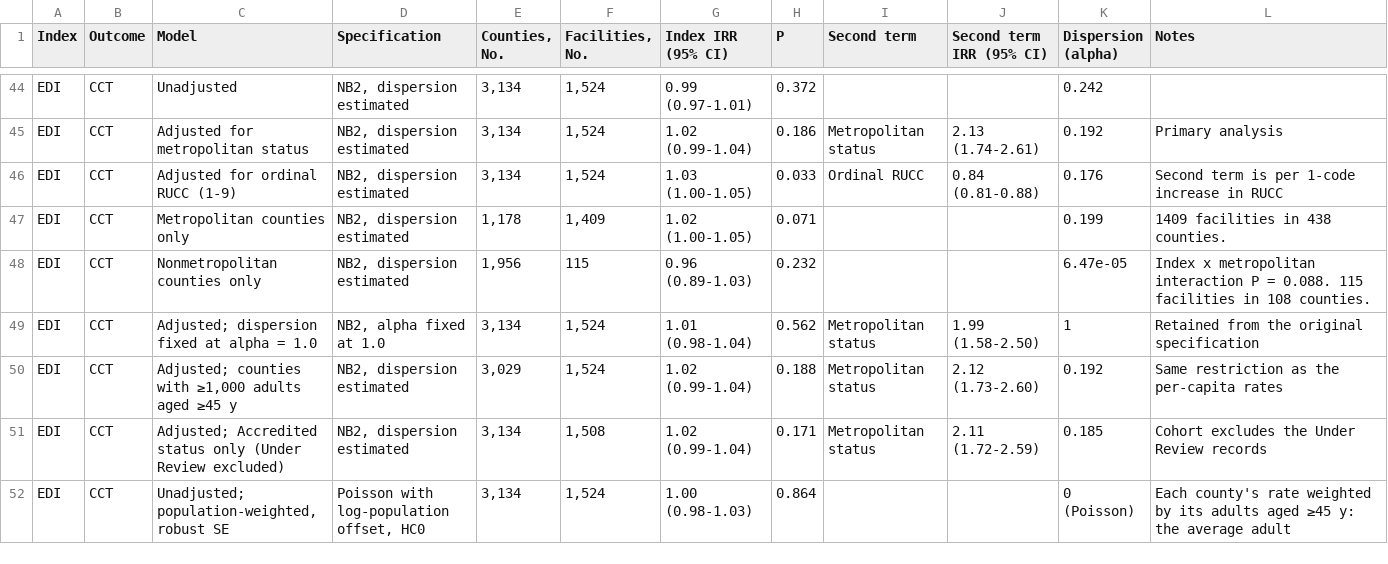
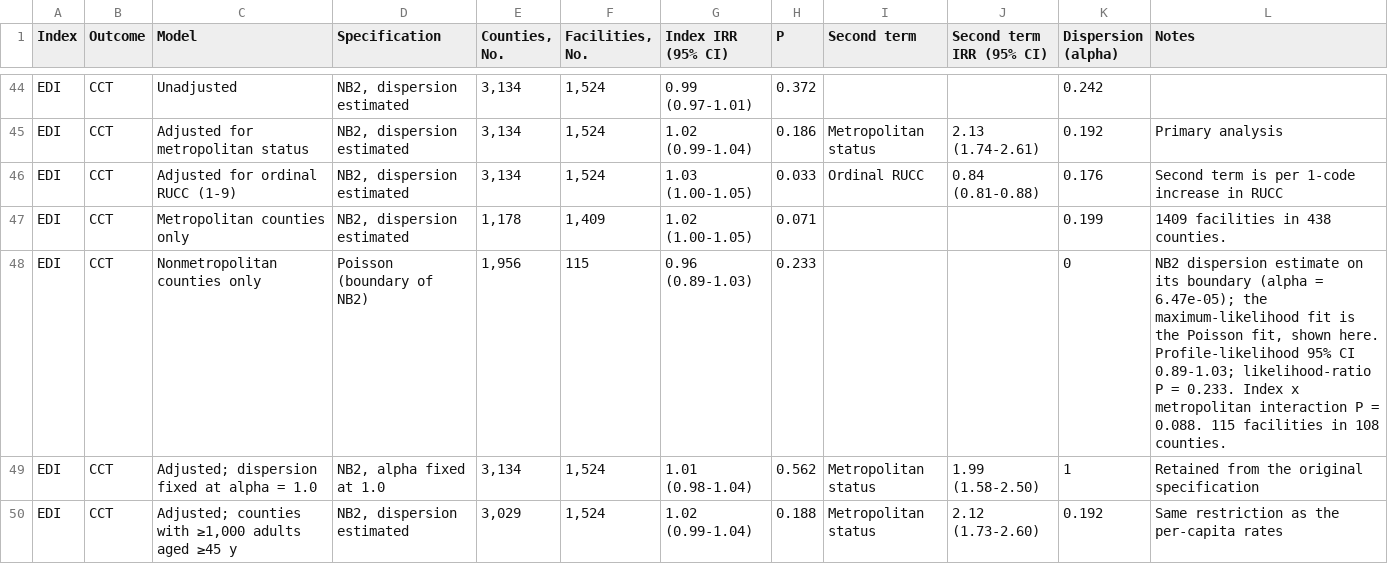
Before and after one commit to abdulrazakucc/geo-spatial-analysis, a CSV file: output/tables/Supplementary_Table_S2_All_Models.csv, drawn as a sheet; only a part is shown, gaps mark what is left out; the shorter side is filled out with more unchanged rows.

```diff
--- a/output/tables/Supplementary_Table_S2_All_Models.csv
+++ b/output/tables/Supplementary_Table_S2_All_Models.csv
@@ -47,3 +47,3 @@ EDI,CCT,Adjusted for ordinal RUCC (1-9),"NB2, dispersion estimated","3,134","1,5
 EDI,CCT,Metropolitan counties only,"NB2, dispersion estimated","1,178","1,409",1.02 (1.00-1.05),0.071,,,0.199,1409 facilities in 438 counties.
-EDI,CCT,Nonmetropolitan counties only,"NB2, dispersion estimated","1,956",115,0.96 (0.89-1.03),0.232,,,6.47e-05,Index x metropolitan interaction P = 0.088. 115 facilities in 108 counties.
+EDI,CCT,Nonmetropolitan counties only,Poisson (boundary of NB2),"1,956",115,0.96 (0.89-1.03),0.233,,,0,"NB2 dispersion estimate on its boundary (alpha = 6.47e-05); the maximum-likelihood fit is the Poisson fit, shown here. Profile-likelihood 95% CI 0.89-1.03; likelihood-ratio P = 0.233. Index x metropolitan interaction P = 0.088. 115 facilities in 108 counties."
 EDI,CCT,Adjusted; dispersion fixed at alpha = 1.0,"NB2, alpha fixed at 1.0","3,134","1,524",1.01 (0.98-1.04),0.562,Metropolitan status,1.99 (1.58-2.50),1,Retained from the original specification
```
Also changed, not shown: output/results/comprehensive_model_table.csv, output/results/population_characteristics.csv, 54 other files.
